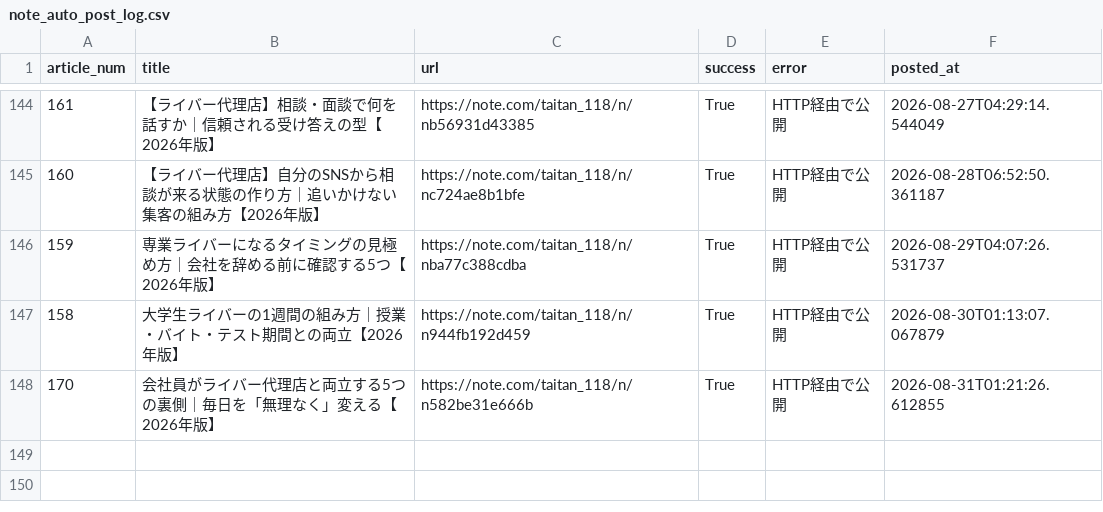
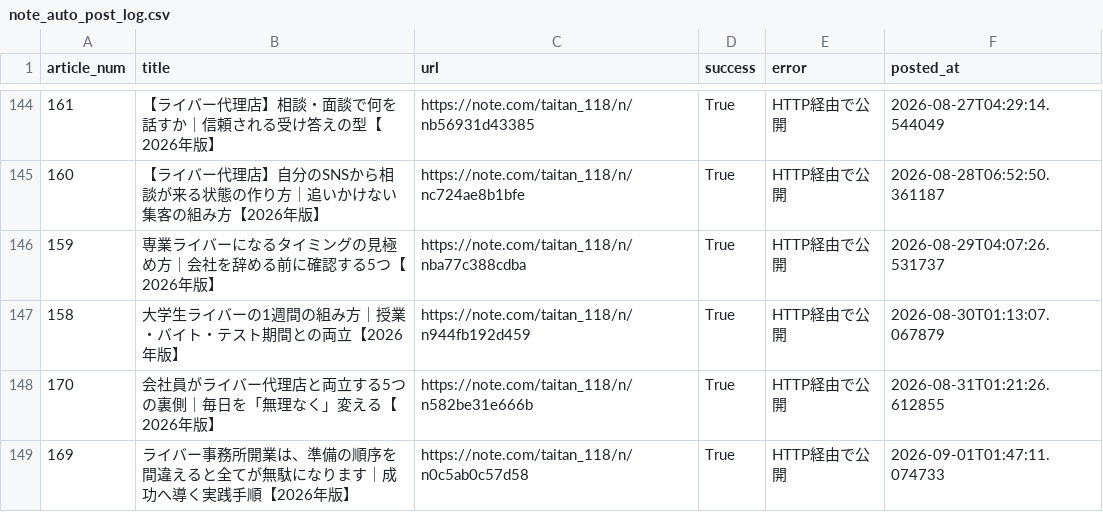
Before and after one commit to taitan118120-dot/liver-acquisition, a CSV file: data/note_auto_post_log.csv, drawn as a sheet; only a part is shown, gaps mark what is left out; the diff names each change by its address in the sheet, - before the commit and + after, or states it on an @@ line.

```diff
--- a/data/note_auto_post_log.csv
+++ b/data/note_auto_post_log.csv
+row 149: 169 | ライバー事務所開業は、準備の順序を間違えると全てが無駄になります｜成功へ導く実践手順【2026年版】 | https://note.com/taitan_118/n/n0c5ab0c57d58 | True | HTTP経由で公開 | 2026-09-01T01:47:11.074733
```
Also changed, not shown: 3 other files.
